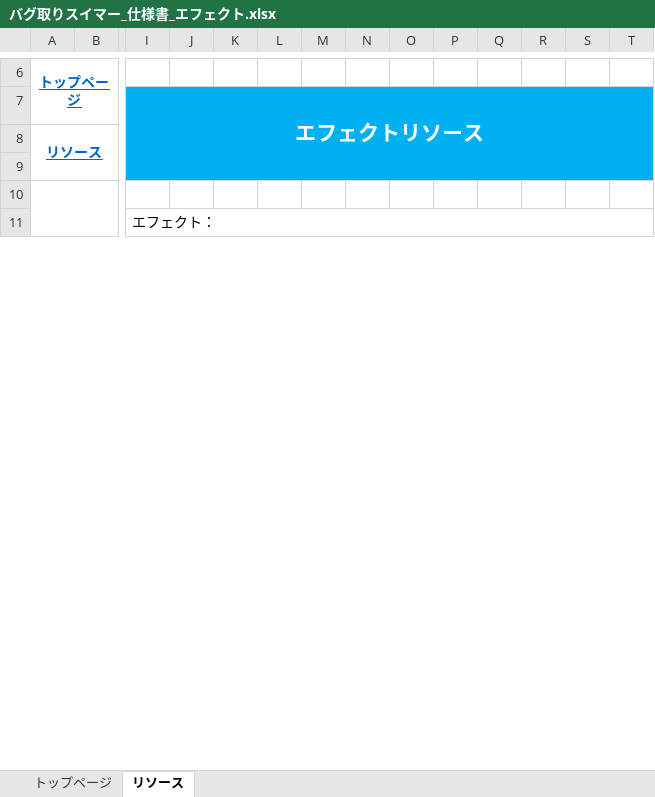
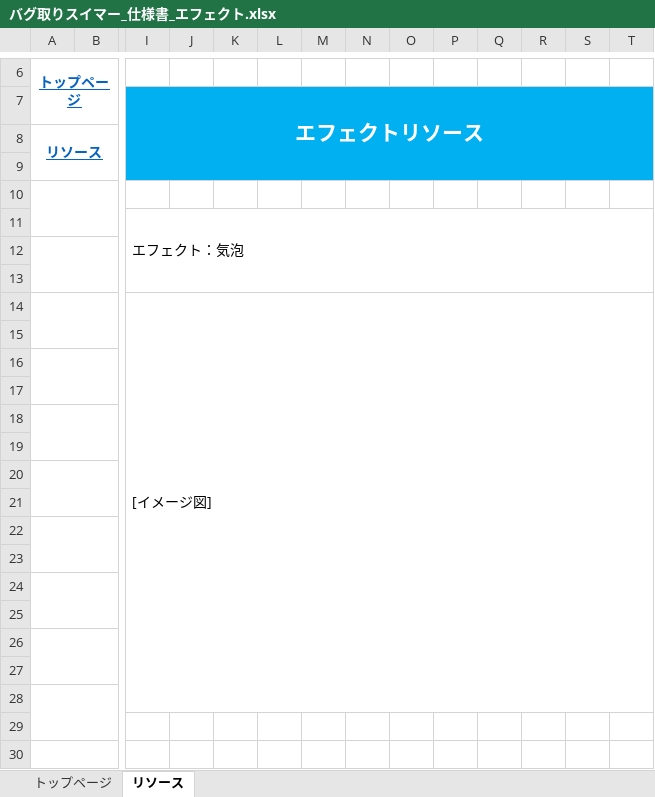
Before and after one commit to YuziMatsuda/Japan_Game_Award_2023, an Excel workbook: 仕様書/バグ取りスイマー_仕様書_エフェクト.xlsx, sheet リソース, drawn as a sheet; only a part is shown, gaps mark what is left out; values as stored, in another font and other column widths than the file's, no borders; charts and pictures not drawn; removed rows and columns are numbered as before the commit, all else as after; rows hold the shown columns only; the diff covers the shown part only; the diff names each change by its address in the sheet, - before the commit and + after, or states it on an @@ line.

Commit message:
▼エフェクト.xlsx
リソース：気泡のイメージ図と概要を作成
リソース：バグを纏うオーラのイメージ図と概要を作成
リソース：スイマーのパワー溜めのイメージ図と概要を作成

```diff
--- a/仕様書/バグ取りスイマー_仕様書_エフェクト.xlsx (sheet リソース)
+++ b/仕様書/バグ取りスイマー_仕様書_エフェクト.xlsx (sheet リソース)
-I11: エフェクト：
+I11: エフェクト：気泡
-I11:AU13 merged
+I11:AU13 merged
+row 12: (empty)
+row 13: (empty)
+row 14:  |  | [イメージ図]
+row 15: (empty)
+row 16: (empty)
+row 17: (empty)
+row 18: (empty)
+row 19: (empty)
+row 20: (empty)
+row 21: (empty)
+row 22: (empty)
+row 23: (empty)
+row 24: (empty)
+row 25: (empty)
+row 26: (empty)
+row 27: (empty)
+row 28: (empty)
+row 29: (empty)
+row 30: (empty)
```
Also changed, not shown: 2 added rows, 6 edited cells and merged cells elsewhere in this sheet, sheet トップページ, charts or pictures, 1 other file.
